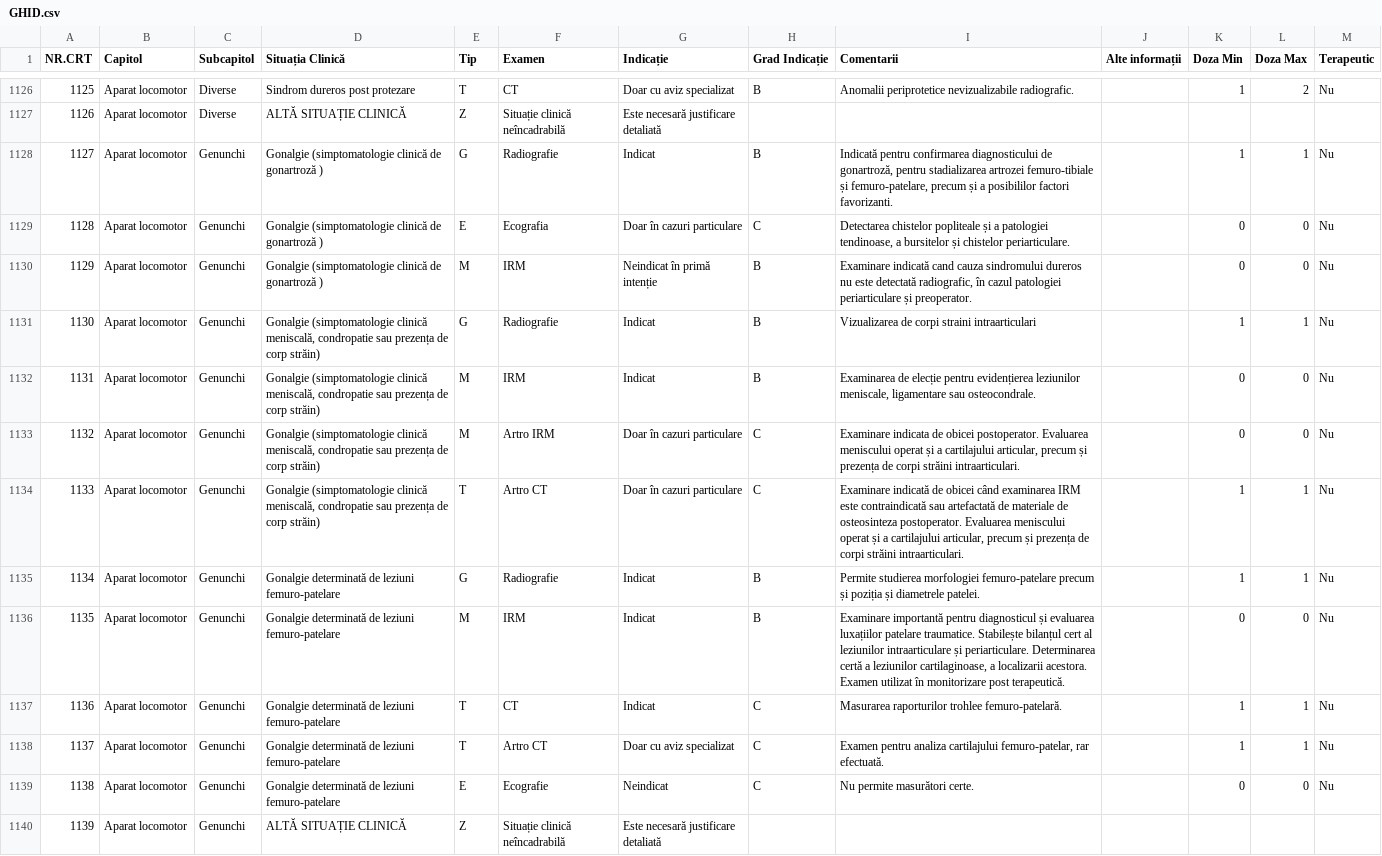
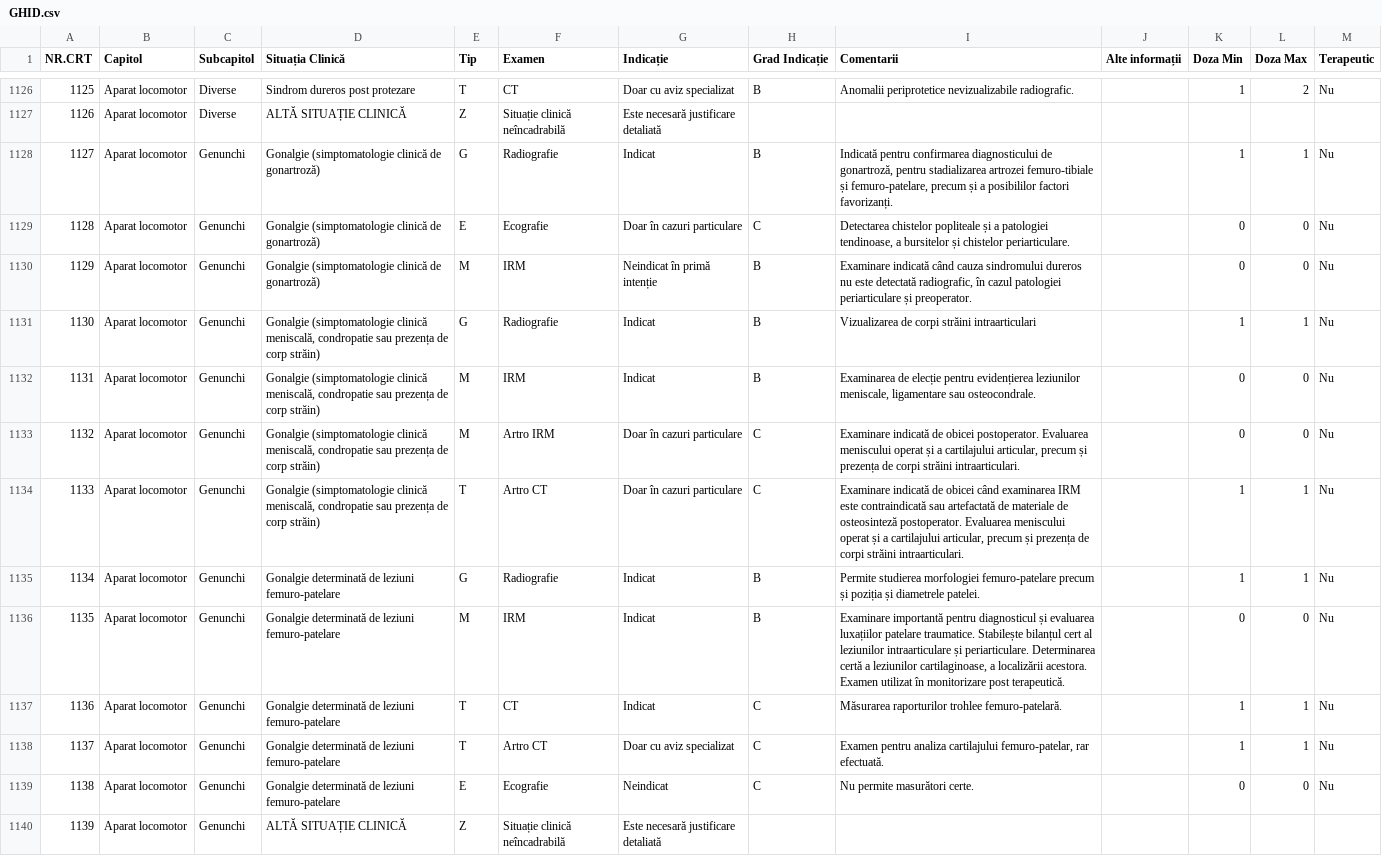
Before and after one commit to cstroie/GIRI, a CSV file: GHID.csv, drawn as a sheet; only a part is shown, gaps mark what is left out; the diff covers the shown part only; the diff names each change by its address in the sheet, - before the commit and + after, or states it on an @@ line.

```diff
--- a/GHID.csv
+++ b/GHID.csv
-D1128:D1130 (Situația Clinică): …clinică de gonartroză )
+D1128:D1130 (Situația Clinică): …clinică de gonartroză)
-I1128 (Comentarii): …posibililor factori favorizanti.
+I1128 (Comentarii): …posibililor factori favorizanți.
-F1129 (Examen): Ecografia
+F1129 (Examen): Ecografie
-I1130 (Comentarii): Examinare indicată cand cauza sindromului…
+I1130 (Comentarii): Examinare indicată când cauza sindromului…
-I1131 (Comentarii): Vizualizarea de corpi straini intraarticulari
+I1131 (Comentarii): Vizualizarea de corpi străini intraarticulari
-I1133 (Comentarii): Examinare indicata de obicei…
+I1133 (Comentarii): Examinare indicată de obicei…
-I1134 (Comentarii): …materiale de osteosinteza postoperator. Evaluarea…
+I1134 (Comentarii): …materiale de osteosinteză postoperator. Evaluarea…
-I1136 (Comentarii): …cartilaginoase, a localizarii acestora. Examen…
+I1136 (Comentarii): …cartilaginoase, a localizării acestora. Examen…
-I1137 (Comentarii): Masurarea raporturilor trohlee…
+I1137 (Comentarii): Măsurarea raporturilor trohlee…
```
Also changed, not shown: 59 edited cells elsewhere in this file, 2 other files.
